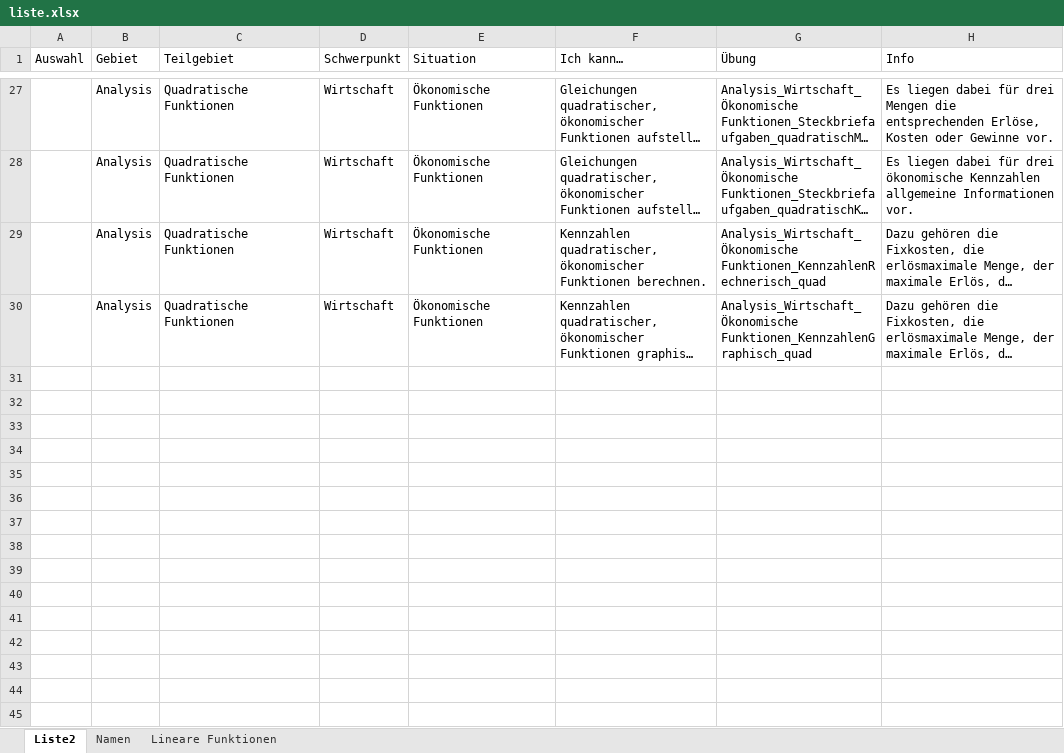
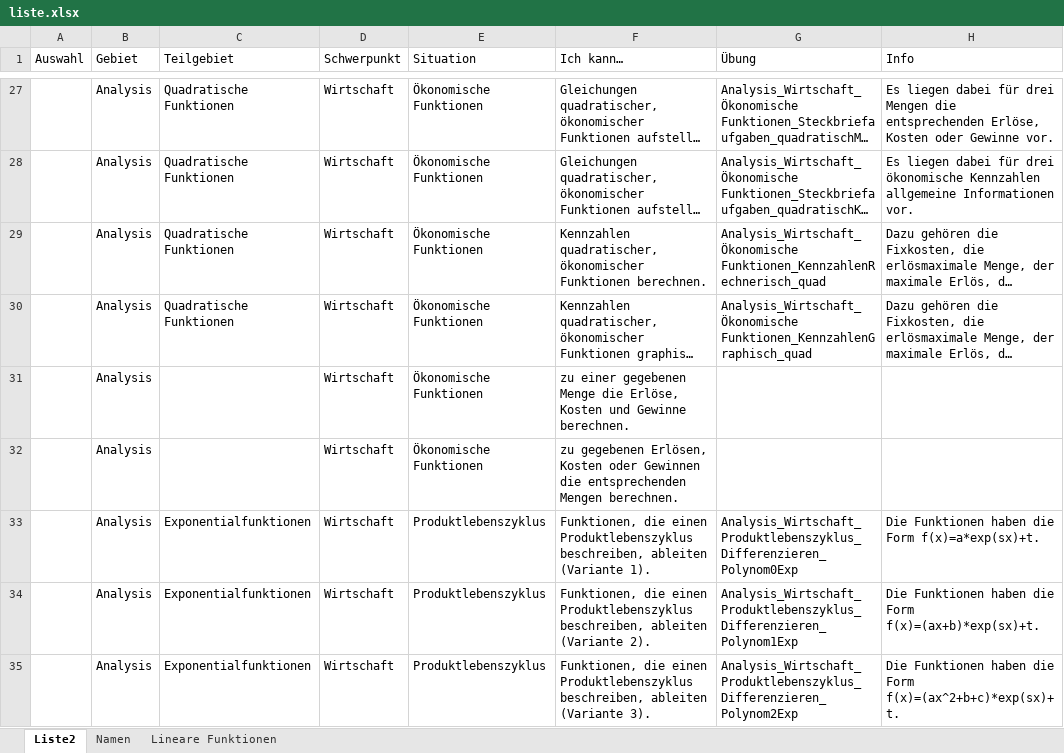
Before and after one commit to MatheDoc/digitalmath, an Excel workbook: liste.xlsx, sheet Liste2, drawn as a sheet; only a part is shown, gaps mark what is left out; long unchanged cells end in …; values as stored, in another font and other column widths than the file's, no borders; table styles not drawn; the diff covers the shown part only; the diff names each change by its address in the sheet, - before the commit and + after, or states it on an @@ line.

```diff
--- a/liste.xlsx (sheet Liste2)
+++ b/liste.xlsx (sheet Liste2)
@@ row 31 unhidden:  | Analysis |  | Wirtschaft | Ökonomische Funktionen | zu einer gegebenen Menge die Erlöse, Kosten und Gewinne berechnen. @@
@@ row 32 unhidden:  | Analysis |  | Wirtschaft | Ökonomische Funktionen | zu gegebenen Erlösen, Kosten oder Gewinnen die entsprechenden Mengen berechnen. @@
@@ row 33 unhidden:  | Analysis | Exponentialfunktionen | Wirtschaft | Produktlebenszyklus | Funktionen, die einen Produktlebenszyklus beschreiben, ableiten (Variante 1). | Analysis_Wirtschaft_Produktlebenszyklus_Differenzieren_Polynom0Exp | Die Funktionen haben die Form f(x)=a*exp(sx)+t. @@
@@ row 34 unhidden:  | Analysis | Exponentialfunktionen | Wirtschaft | Produktlebenszyklus | Funktionen, die einen Produktlebenszyklus beschreiben, ableiten (Variante 2). | Analysis_Wirtschaft_Produktlebenszyklus_Differenzieren_Polynom1Exp | Die Funktionen haben die Form f(x)=(ax+b)*exp(sx)+t. @@
@@ row 35 unhidden:  | Analysis | Exponentialfunktionen | Wirtschaft | Produktlebenszyklus | Funktionen, die einen Produktlebenszyklus beschreiben, ableiten (Variante 3). | Analysis_Wirtschaft_Produktlebenszyklus_Differenzieren_Polynom2Exp | Die Funktionen haben die Form f(x)=(ax^2+b+c)*exp(sx)+t. @@
```
Also changed, not shown: 3 added rows and 102 hidden or unhidden rows elsewhere in this sheet, hidden cells, Aufgaben/Erstellung/Stochastik_Allgemein_Binomialverteilung.xlsm, 10 other files.
